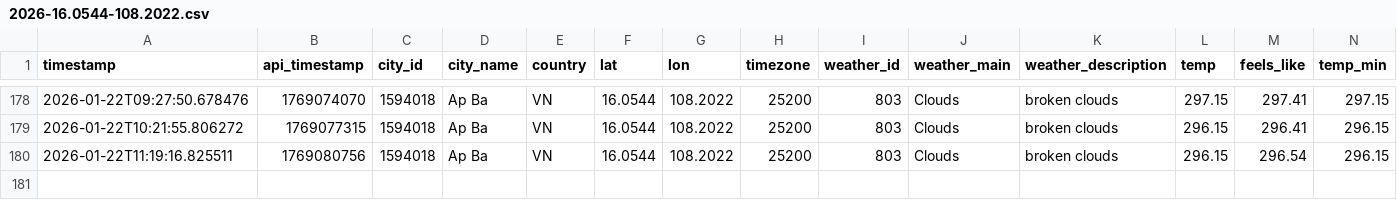
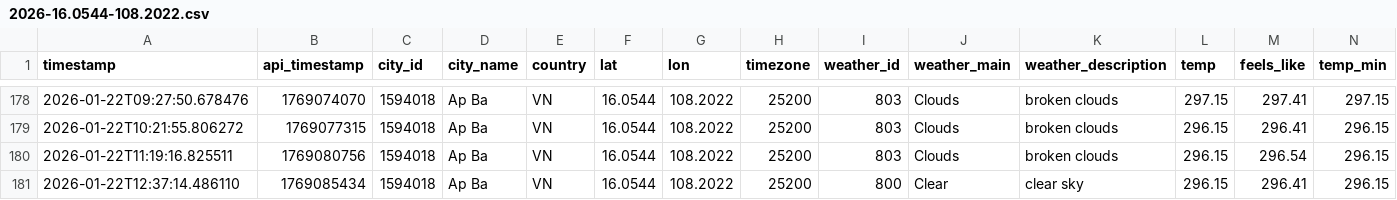
Before and after one commit to NamHillridge/daily-data, a CSV file: 2026-16.0544-108.2022.csv, drawn as a sheet; only a part is shown, gaps mark what is left out; rows hold the shown columns only; the diff names each change by its address in the sheet, - before the commit and + after, or states it on an @@ line.

```diff
--- a/2026-16.0544-108.2022.csv
+++ b/2026-16.0544-108.2022.csv
+row 181: 2026-01-22T12:37:14.486110 | 1769085434 | 1594018 | Ap Ba | VN | 16.0544 | 108.2022 | 25200 | 800 | Clear | clear sky | 296.15 | 296.41 | 296.15
```
